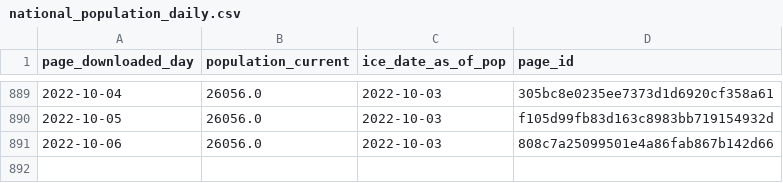
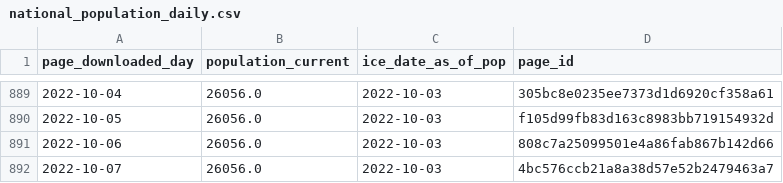
Before and after one commit to vera-institute/ice-detention-covid, a CSV file: data_daily/national_population_daily.csv, drawn as a sheet; only a part is shown, gaps mark what is left out; the diff names each change by its address in the sheet, - before the commit and + after, or states it on an @@ line.

```diff
--- a/data_daily/national_population_daily.csv
+++ b/data_daily/national_population_daily.csv
+row 892: 2022-10-07 | 26056.0 | 2022-10-03 | 4bc576ccb21a8a38d57e52b2479463a7
```
Also changed, not shown: data_daily/national_cases_daily.csv, data_daily/national_tests_daily.csv, 5 other files.
